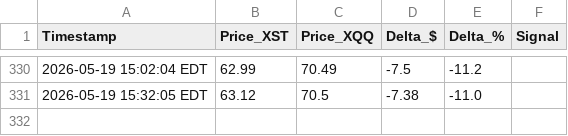
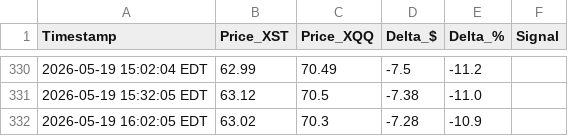
Before and after one commit to Yubi70/XSTvsXQQ, a CSV file: src/monitor_log.csv, drawn as a sheet; only a part is shown, gaps mark what is left out.

Commit message:
chore: update monitor_log.csv

```diff
--- a/src/monitor_log.csv
+++ b/src/monitor_log.csv
@@ -331 +331,2 @@
 2026-05-19 15:32:05 EDT,63.12,70.5,-7.38,-11.0,
+2026-05-19 16:02:05 EDT,63.02,70.3,-7.28,-10.9,
```
